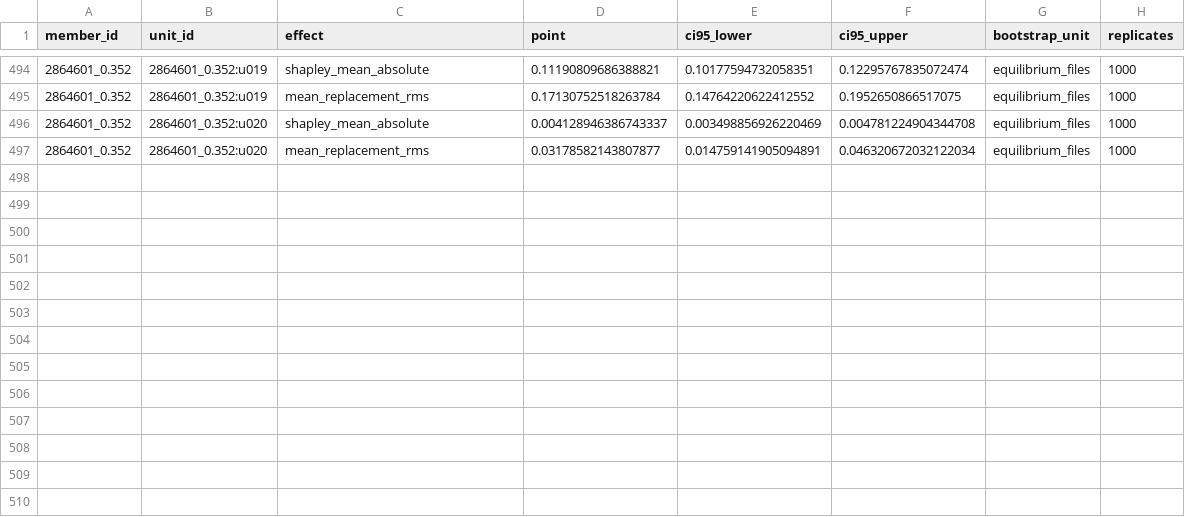
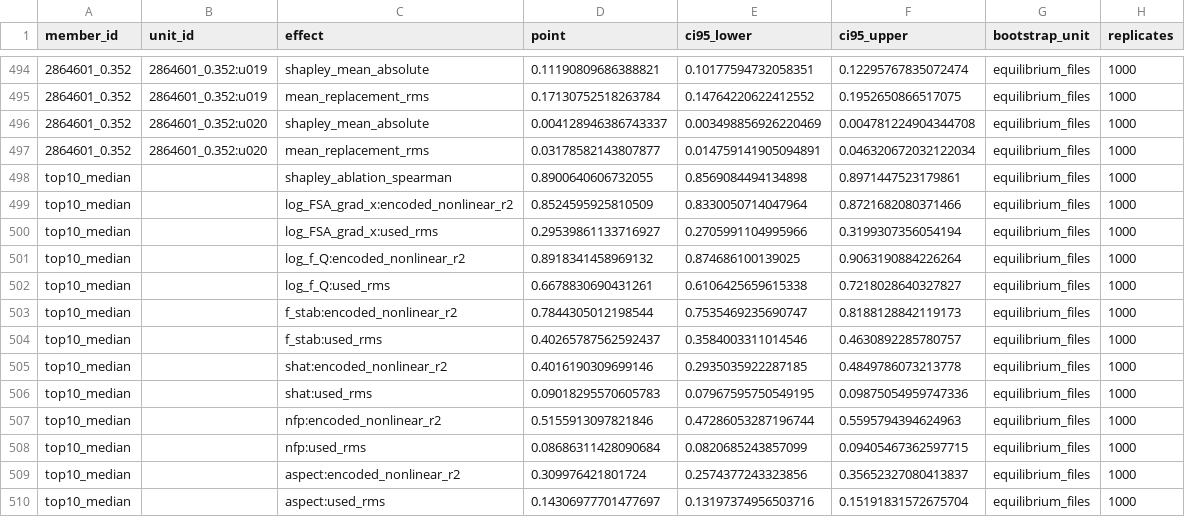
Before and after one commit to landreman/understanding_ITG_NN, a CSV file: reports/xai/S04_artifacts/grouped_uncertainty.csv, drawn as a sheet; only a part is shown, gaps mark what is left out; the diff names each change by its address in the sheet, - before the commit and + after, or states it on an @@ line.

```diff
--- a/reports/xai/S04_artifacts/grouped_uncertainty.csv
+++ b/reports/xai/S04_artifacts/grouped_uncertainty.csv
+row 498: top10_median |  | shapley_ablation_spearman | 0.8900640606732055 | 0.8569084494134898 | 0.8971447523179861 | equilibrium_files | 1000
+row 499: top10_median |  | log_FSA_grad_x:encoded_nonlinear_r2 | 0.8524595925810509 | 0.8330050714047964 | 0.8721682080371466 | equilibrium_files | 1000
+row 500: top10_median |  | log_FSA_grad_x:used_rms | 0.29539861133716927 | 0.2705991104995966 | 0.3199307356054194 | equilibrium_files | 1000
+row 501: top10_median |  | log_f_Q:encoded_nonlinear_r2 | 0.8918341458969132 | 0.874686100139025 | 0.9063190884226264 | equilibrium_files | 1000
+row 502: top10_median |  | log_f_Q:used_rms | 0.6678830690431261 | 0.6106425659615338 | 0.7218028640327827 | equilibrium_files | 1000
+row 503: top10_median |  | f_stab:encoded_nonlinear_r2 | 0.7844305012198544 | 0.7535469235690747 | 0.8188128842119173 | equilibrium_files | 1000
+row 504: top10_median |  | f_stab:used_rms | 0.40265787562592437 | 0.3584003311014546 | 0.4630892285780757 | equilibrium_files | 1000
+row 505: top10_median |  | shat:encoded_nonlinear_r2 | 0.4016190309699146 | 0.2935035922287185 | 0.4849786073213778 | equilibrium_files | 1000
+row 506: top10_median |  | shat:used_rms | 0.09018295570605783 | 0.07967595750549195 | 0.09875054959747336 | equilibrium_files | 1000
+row 507: top10_median |  | nfp:encoded_nonlinear_r2 | 0.5155913097821846 | 0.47286053287196744 | 0.5595794394624963 | equilibrium_files | 1000
+row 508: top10_median |  | nfp:used_rms | 0.08686311428090684 | 0.0820685243857099 | 0.09405467362597715 | equilibrium_files | 1000
+row 509: top10_median |  | aspect:encoded_nonlinear_r2 | 0.309976421801724 | 0.2574377243323856 | 0.35652327080413837 | equilibrium_files | 1000
+row 510: top10_median |  | aspect:used_rms | 0.14306977701477697 | 0.13197374956503716 | 0.15191831572675704 | equilibrium_files | 1000
```
Also changed, not shown: reports/xai/S04_artifacts/head_fidelity.csv, 6 other files.
